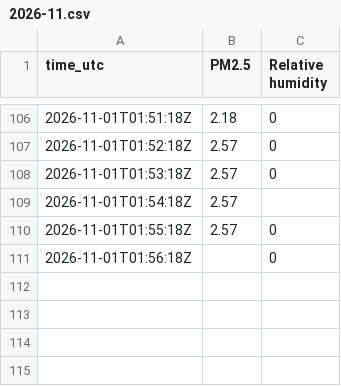
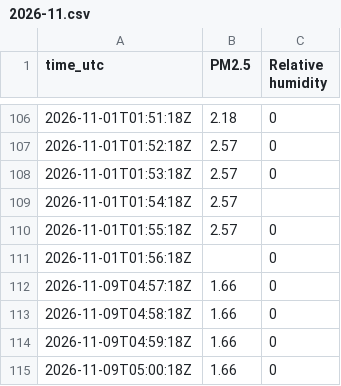
Before and after one commit to erich0793/air-quality, a CSV file: data/iot/13554800308/2026-11.csv, drawn as a sheet; only a part is shown, gaps mark what is left out.

```diff
--- a/data/iot/13554800308/2026-11.csv
+++ b/data/iot/13554800308/2026-11.csv
@@ -111 +111,5 @@ time_utc,PM2.5,Relative humidity
 2026-11-01T01:56:18Z,,0
+2026-11-09T04:57:18Z,1.66,0
+2026-11-09T04:58:18Z,1.66,0
+2026-11-09T04:59:18Z,1.66,0
+2026-11-09T05:00:18Z,1.66,0
```
Also changed, not shown: data/iot/13580653094/2026-11.csv, 1 other file.
